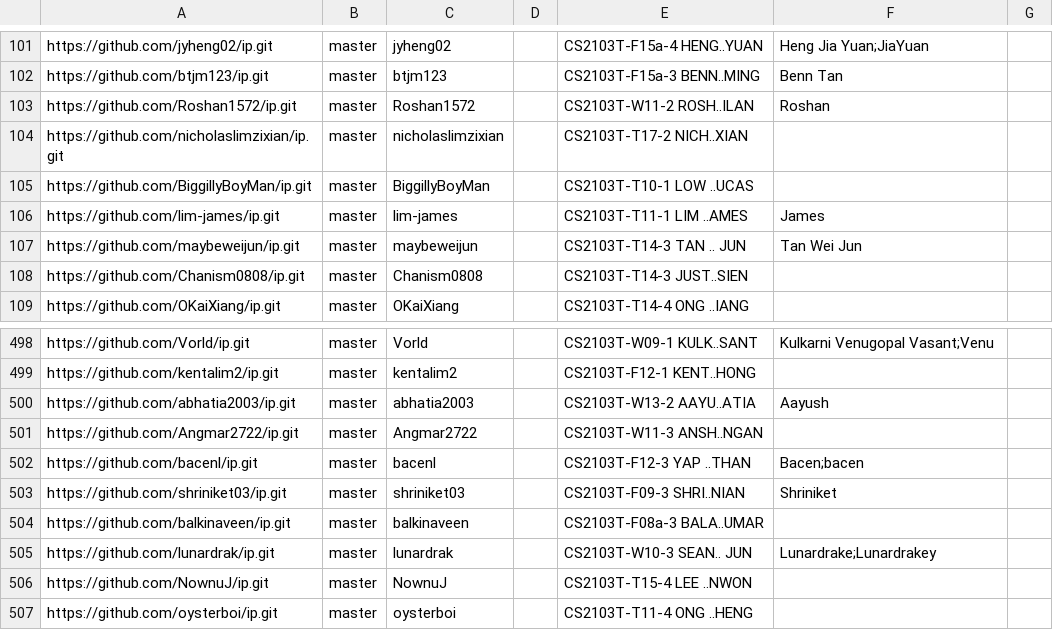
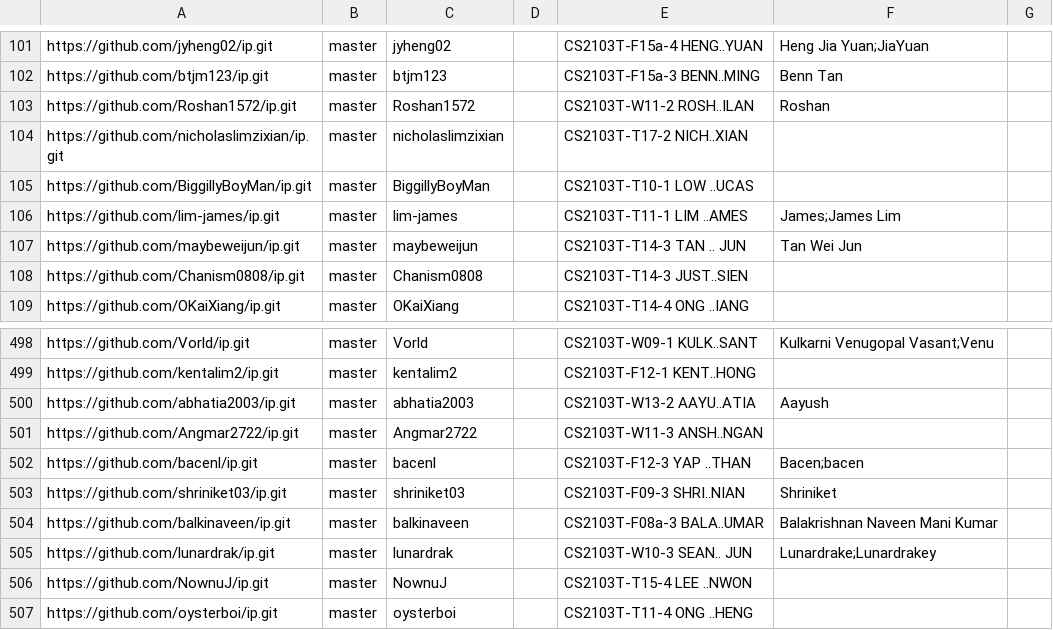
Before and after one commit to nus-cs2103-AY2526S1/ip-dashboard, a CSV file: config/author-config.csv, drawn as a sheet; only a part is shown, gaps mark what is left out.

Commit message:
Update configs

```diff
--- a/config/author-config.csv
+++ b/config/author-config.csv
@@ -105,3 +105,3 @@ https://github.com/nicholaslimzixian/ip.git,master,nicholaslimzixian,,CS2103T-T1
 https://github.com/BiggillyBoyMan/ip.git,master,BiggillyBoyMan,,CS2103T-T10-1 LOW ..UCAS,,
-https://github.com/lim-james/ip.git,master,lim-james,,CS2103T-T11-1 LIM ..AMES,James,
+https://github.com/lim-james/ip.git,master,lim-james,,CS2103T-T11-1 LIM ..AMES,James;James Lim,
 https://github.com/maybeweijun/ip.git,master,maybeweijun,,CS2103T-T14-3 TAN .. JUN,Tan Wei Jun,
@@ -503,3 +503,3 @@ https://github.com/bacenl/ip.git,master,bacenl,,CS2103T-F12-3 YAP ..THAN,Bacen;b
 https://github.com/shriniket03/ip.git,master,shriniket03,,CS2103T-F09-3 SHRI..NIAN,Shriniket,
-https://github.com/balkinaveen/ip.git,master,balkinaveen,,CS2103T-F08a-3 BALA..UMAR,,
+https://github.com/balkinaveen/ip.git,master,balkinaveen,,CS2103T-F08a-3 BALA..UMAR,Balakrishnan Naveen Mani Kumar,
 https://github.com/lunardrak/ip.git,master,lunardrak,,CS2103T-W10-3 SEAN.. JUN,Lunardrake;Lunardrakey,
```
